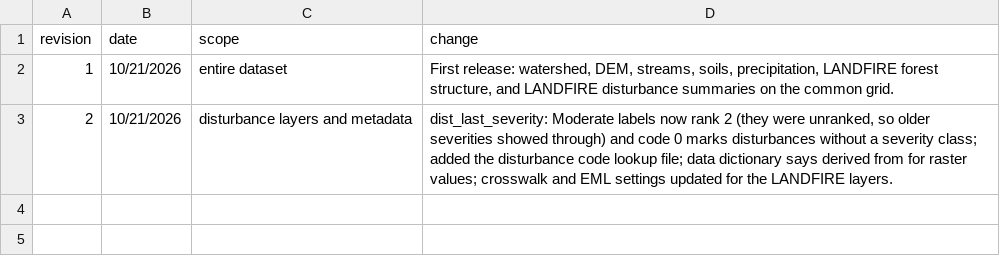
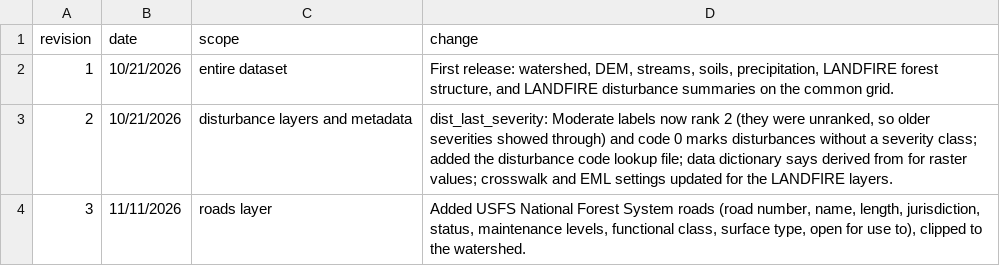
Before and after one commit to joelwise92/lres511-watershed-pipeline, a CSV file: 2_protocol/changelog.csv, drawn as a sheet.

```diff
--- a/2_protocol/changelog.csv
+++ b/2_protocol/changelog.csv
@@ -3 +3,2 @@ revision,date,scope,change
 2,10/21/2026,disturbance layers and metadata,"dist_last_severity: Moderate labels now rank 2 (they were unranked, so older severities showed through) and code 0 marks disturbances without a severity class; added the disturbance code lookup file; data dictionary says derived from for raster values; crosswalk and EML settings updated for the LANDFIRE layers."
+3,11/11/2026,roads layer,"Added USFS National Forest System roads (road number, name, length, jurisdiction, status, maintenance levels, functional class, surface type, open for use to), clipped to the watershed."
```
Also changed, not shown: 1_input/retrieval_log.csv, 1_input/source_metadata/soils/ssurgo_mapunits.csv, 21 other files.
